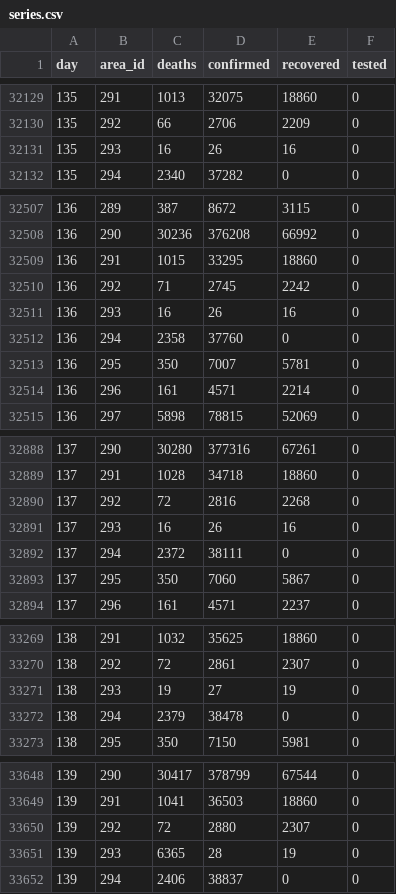
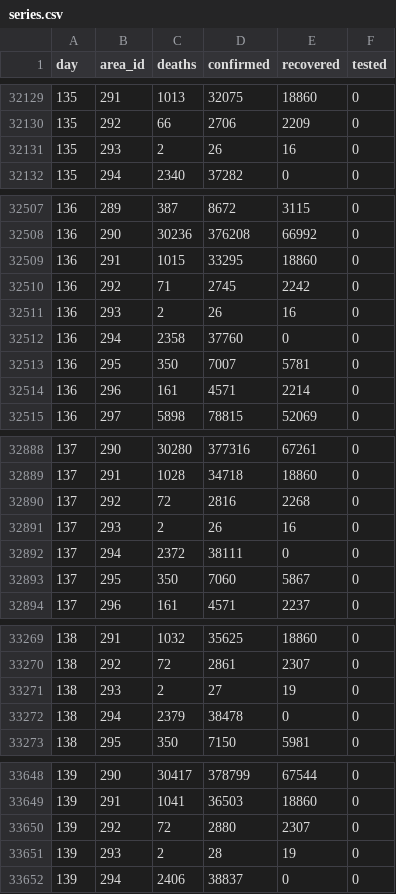
Before and after one commit to kennygrant/coronavirus, a CSV file: data/series.csv, drawn as a sheet; only a part is shown, gaps mark what is left out; the diff covers the shown part only.

Commit message:
Fix incorrect Northern Mariana data from JHU distorting US stats

```diff
--- a/data/series.csv
+++ b/data/series.csv
@@ -32130,3 +32130,3 @@ day,area_id,deaths,confirmed,recovered,tested
 135,292,66,2706,2209,0
-135,293,16,26,16,0
+135,293,2,26,16,0
 135,294,2340,37282,0,0
@@ -32510,3 +32510,3 @@ day,area_id,deaths,confirmed,recovered,tested
 136,292,71,2745,2242,0
-136,293,16,26,16,0
+136,293,2,26,16,0
 136,294,2358,37760,0,0
@@ -32890,3 +32890,3 @@ day,area_id,deaths,confirmed,recovered,tested
 137,292,72,2816,2268,0
-137,293,16,26,16,0
+137,293,2,26,16,0
 137,294,2372,38111,0,0
@@ -33270,3 +33270,3 @@ day,area_id,deaths,confirmed,recovered,tested
 138,292,72,2861,2307,0
-138,293,19,27,19,0
+138,293,2,27,19,0
 138,294,2379,38478,0,0
@@ -33650,3 +33650,3 @@ day,area_id,deaths,confirmed,recovered,tested
 139,292,72,2880,2307,0
-139,293,6365,28,19,0
+139,293,2,28,19,0
 139,294,2406,38837,0,0
```
Also changed, not shown: 9 edited cells elsewhere in this file.
